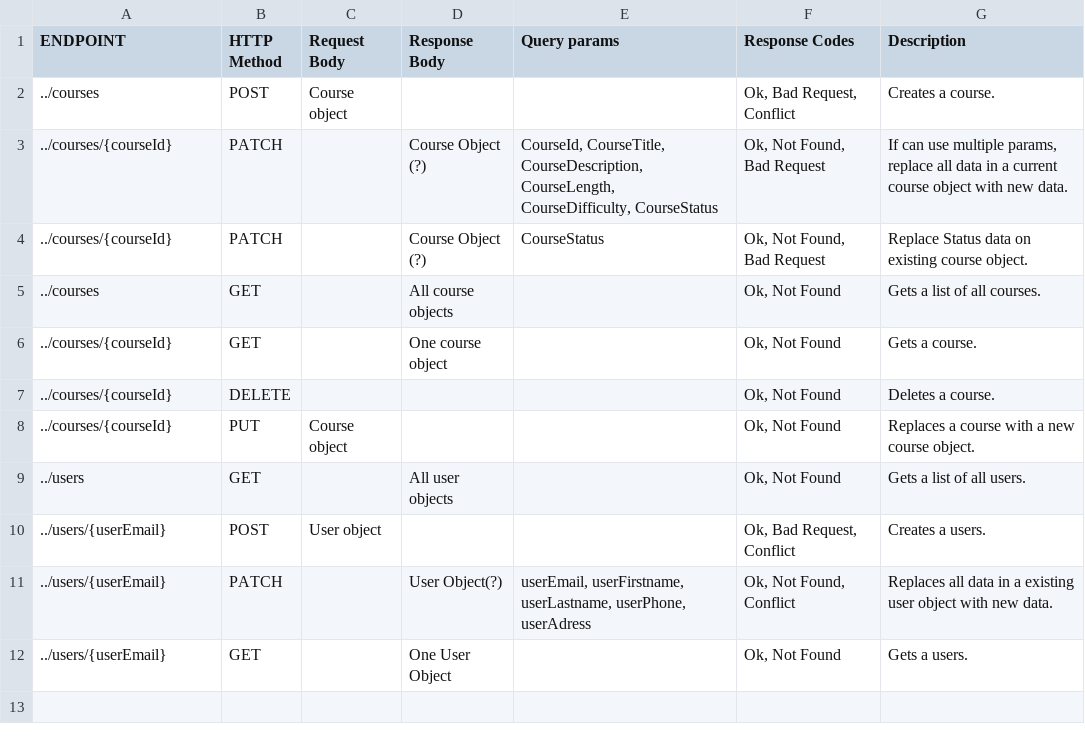
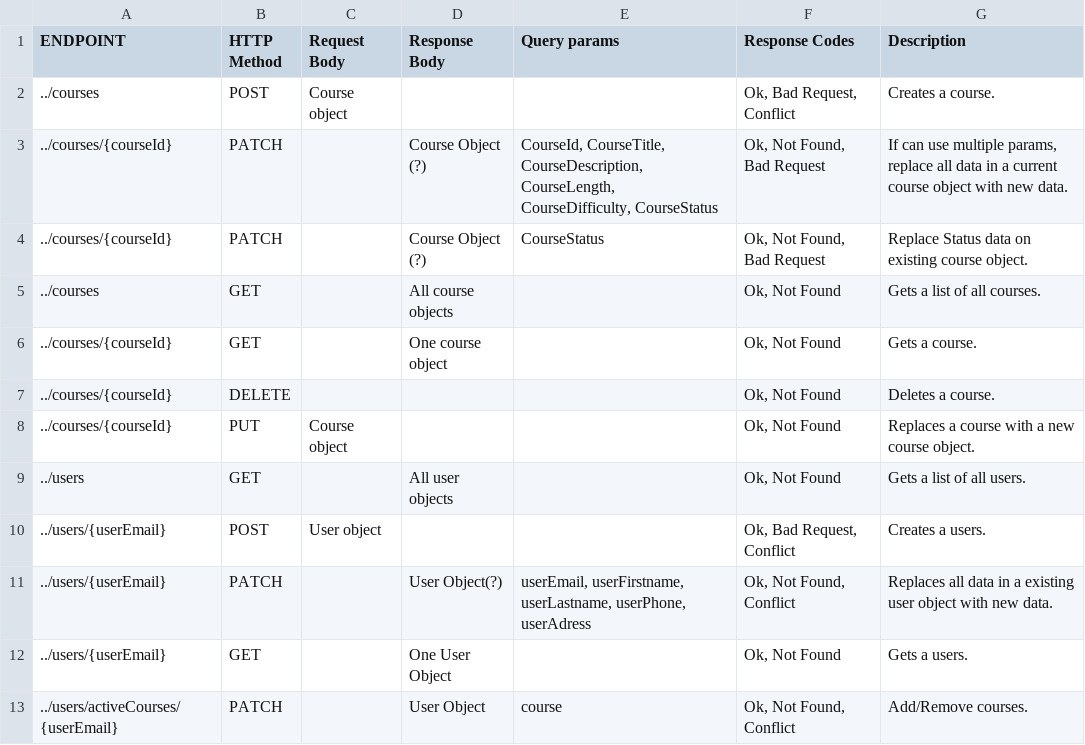
Before and after one commit to ITHS-gbg/labb-2-back-end-Vikeo, a CSV file: API Specification.csv, drawn as a sheet; the diff names each change by its address in the sheet, - before the commit and + after, or states it on an @@ line.

Commit message:
Update API Specification.csv

```diff
--- a/API Specification.csv
+++ b/API Specification.csv
+row 13: ../users/activeCourses/{userEmail} | PATCH |  | User Object | course | Ok, Not Found, Conflict | Add/Remove courses.
```
